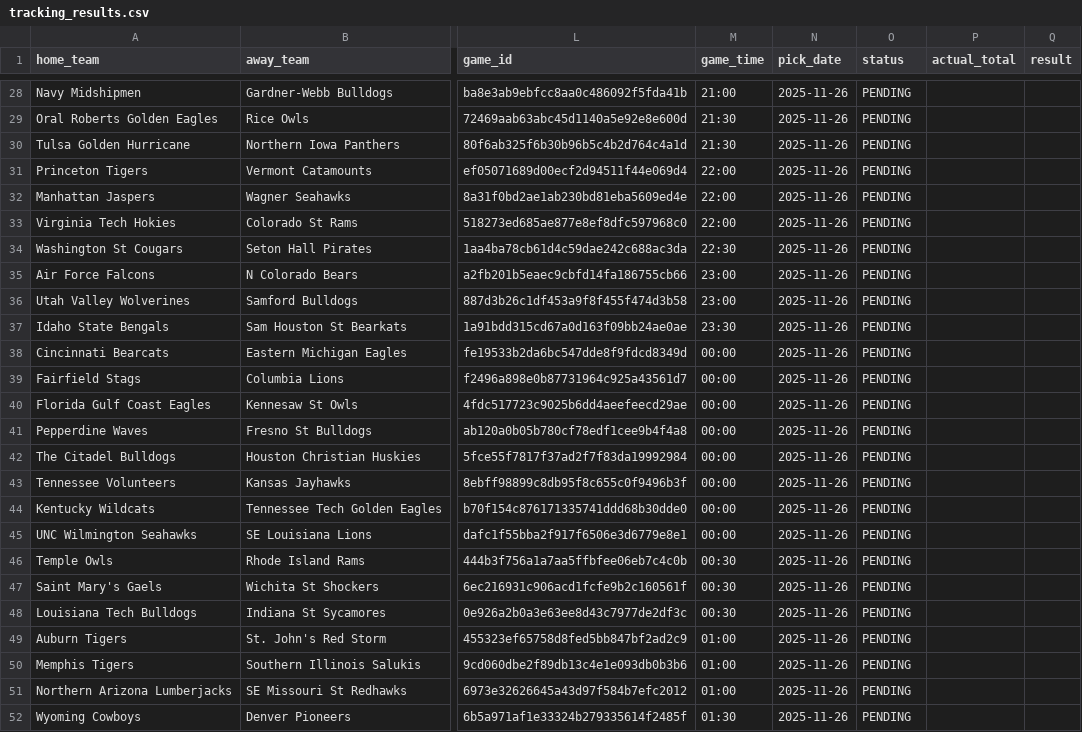
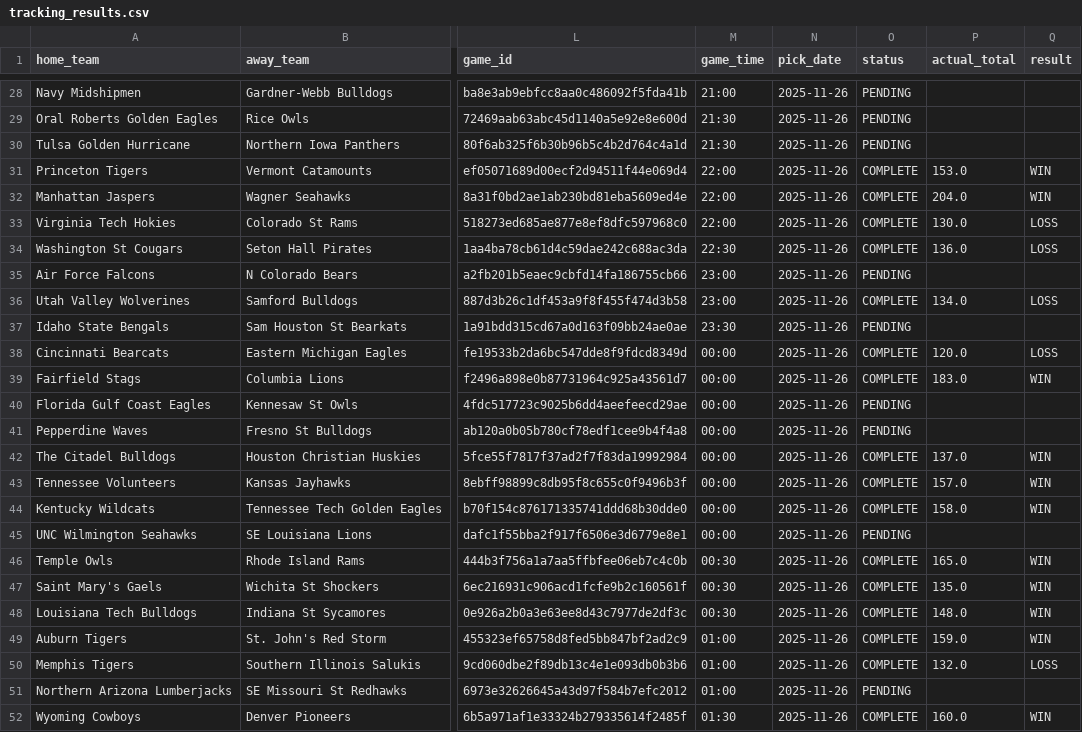
Before and after one commit to slomo31/cbb-minimum-totals, a CSV file: data/tracking_results.csv, drawn as a sheet; only a part is shown, gaps mark what is left out; the diff covers the shown part only; the diff names each change by its address in the sheet, - before the commit and + after, or states it on an @@ line.

Commit message:
Update tracking results - MC 1-0, Legacy 34-12

```diff
--- a/data/tracking_results.csv
+++ b/data/tracking_results.csv
-O31:O34 (status): PENDING
+O31:O34 (status): COMPLETE
-P31 (actual_total): (empty)
+P31 (actual_total): 153.0
-Q31:Q32 (result): (empty)
+Q31:Q32 (result): WIN
-P32 (actual_total): (empty)
+P32 (actual_total): 204.0
-P33 (actual_total): (empty)
+P33 (actual_total): 130.0
-Q33:Q34 (result): (empty)
+Q33:Q34 (result): LOSS
-P34 (actual_total): (empty)
+P34 (actual_total): 136.0
-O36 (status): PENDING
+O36 (status): COMPLETE
-P36 (actual_total): (empty)
+P36 (actual_total): 134.0
-Q36 (result): (empty)
+Q36 (result): LOSS
-O38:O39 (status): PENDING
+O38:O39 (status): COMPLETE
-P38 (actual_total): (empty)
+P38 (actual_total): 120.0
-Q38 (result): (empty)
+Q38 (result): LOSS
-P39 (actual_total): (empty)
+P39 (actual_total): 183.0
-Q39 (result): (empty)
+Q39 (result): WIN
-O42:O44 (status): PENDING
+O42:O44 (status): COMPLETE
-P42 (actual_total): (empty)
+P42 (actual_total): 137.0
-Q42:Q44 (result): (empty)
+Q42:Q44 (result): WIN
-P43 (actual_total): (empty)
+P43 (actual_total): 157.0
-P44 (actual_total): (empty)
+P44 (actual_total): 158.0
-O46:O50 (status): PENDING
+O46:O50 (status): COMPLETE
-P46 (actual_total): (empty)
+P46 (actual_total): 165.0
-Q46:Q49 (result): (empty)
+Q46:Q49 (result): WIN
-P47 (actual_total): (empty)
+P47 (actual_total): 135.0
-P48 (actual_total): (empty)
+P48 (actual_total): 148.0
-P49 (actual_total): (empty)
+P49 (actual_total): 159.0
-P50 (actual_total): (empty)
+P50 (actual_total): 132.0
-Q50 (result): (empty)
+Q50 (result): LOSS
-O52 (status): PENDING
+O52 (status): COMPLETE
-P52 (actual_total): (empty)
+P52 (actual_total): 160.0
-Q52 (result): (empty)
+Q52 (result): WIN
```
Also changed, not shown: 81 edited cells elsewhere in this file, data/mc_tracking_results.csv.
